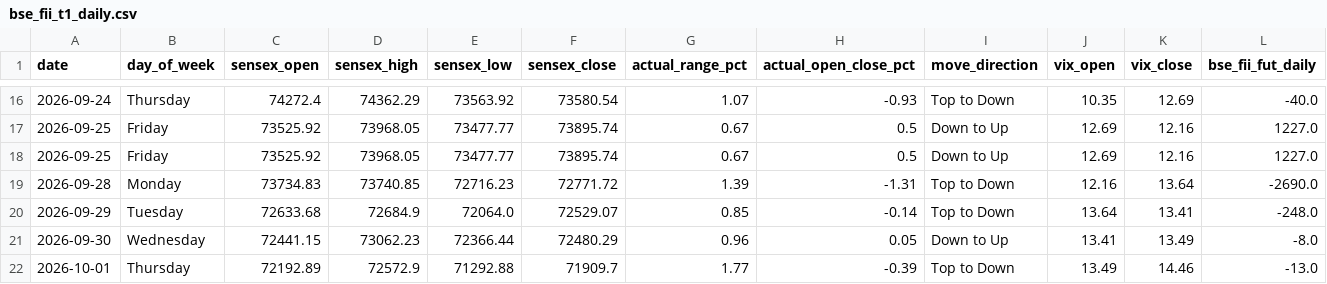
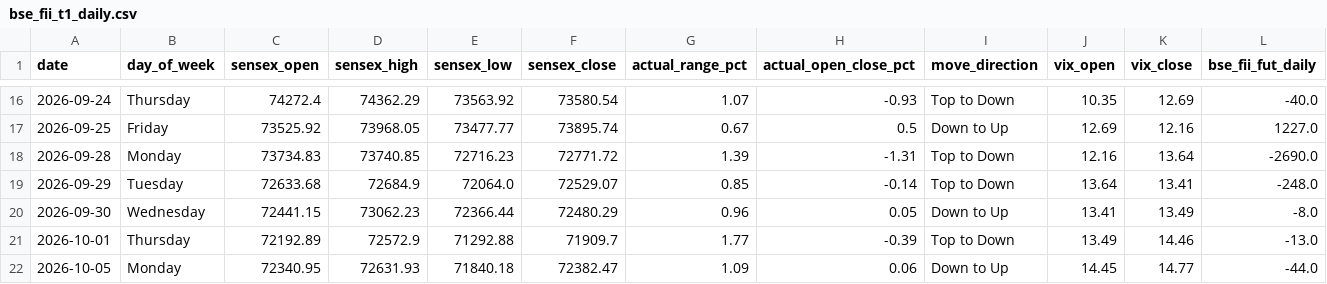
Before and after one commit to manish70158/vix-backtest-analysis, a CSV file: sensex-analysis/bse_fii_t1_daily.csv, drawn as a sheet; only a part is shown, gaps mark what is left out; the shorter side is filled out with more unchanged rows; rows hold the shown columns only; the diff names each change by its address in the sheet, - before the commit and + after, or states it on an @@ line.

```diff
--- a/sensex-analysis/bse_fii_t1_daily.csv
+++ b/sensex-analysis/bse_fii_t1_daily.csv
-row 18: 2026-09-25 | Friday | 73525.92 | 73968.05 | 73477.77 | 73895.74 | 0.67 | 0.5 | Down to Up | 12.69 | 12.16 | 1227.0
```
Also changed, not shown: vix_fii_t1_intraday_daily_results.csv, 3 other files.
